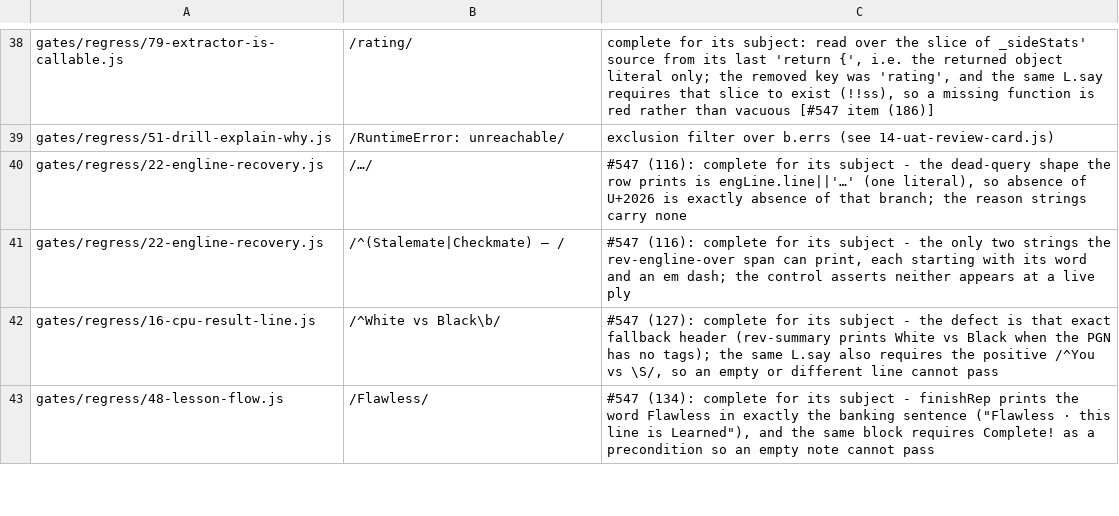
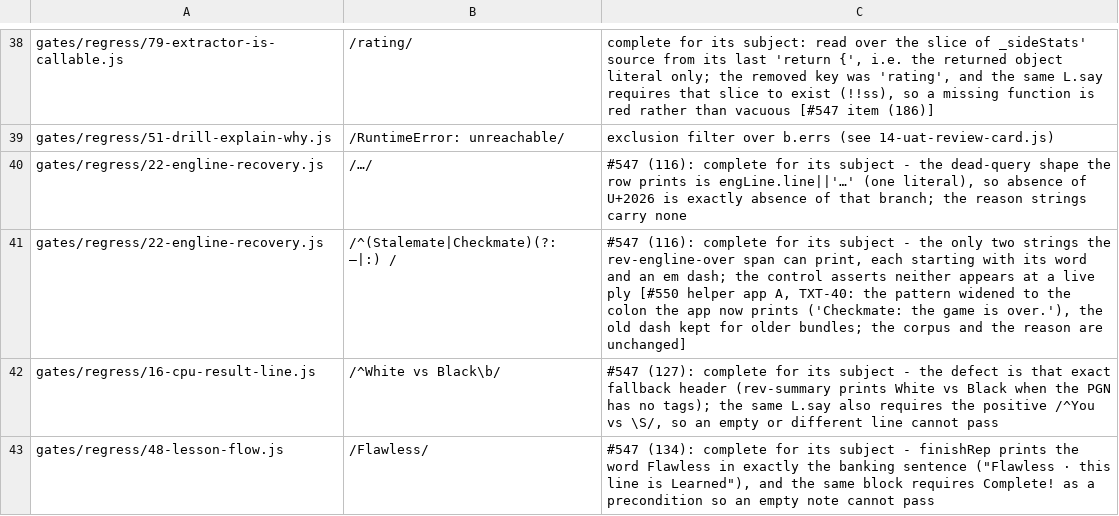
Before and after one commit to LearnToCheckmate/chess-trainer, a TSV file: claude/agents/negated-regex-guards.tsv, drawn as a sheet; only a part is shown, gaps mark what is left out.

```diff
--- a/claude/agents/negated-regex-guards.tsv
+++ b/claude/agents/negated-regex-guards.tsv
@@ -40,3 +40,3 @@ gates/regress/51-drill-explain-why.js	/RuntimeError: unreachable/	exclusion filt
 gates/regress/22-engline-recovery.js	/…/	#547 (116): complete for its subject - the dead-query shape the row prints is engLine.line||'…' (one literal), so absence of U+2026 is exactly absence of that branch; the reason strings carry none
-gates/regress/22-engline-recovery.js	/^(Stalemate|Checkmate) — /	#547 (116): complete for its subject - the only two strings the rev-engline-over span can print, each starting with its word and an em dash; the control asserts neither appears at a live ply
+gates/regress/22-engline-recovery.js	/^(Stalemate|Checkmate)(?: —|:) /	#547 (116): complete for its subject - the only two strings the rev-engline-over span can print, each starting with its word and an em dash; the control asserts neither appears at a live ply [#550 helper app A, TXT-40: the pattern widened to the colon the app now prints ('Checkmate: the game is over.'), the old dash kept for older bundles; the corpus and the reason are unchanged]
 gates/regress/16-cpu-result-line.js	/^White vs Black\b/	#547 (127): complete for its subject - the defect is that exact fallback header (rev-summary prints White vs Black when the PGN has no tags); the same L.say also requires the positive /^You vs \S/, so an empty or different line cannot pass
```
Also changed, not shown: 20 other files.
